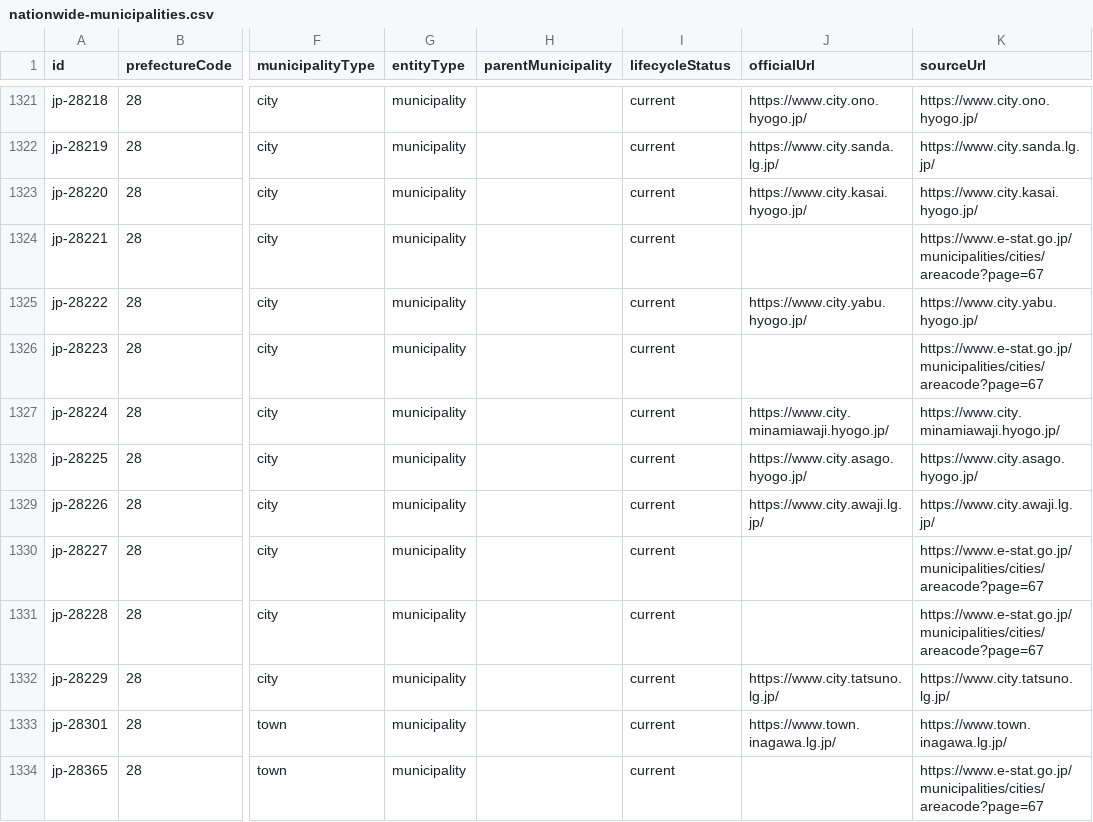
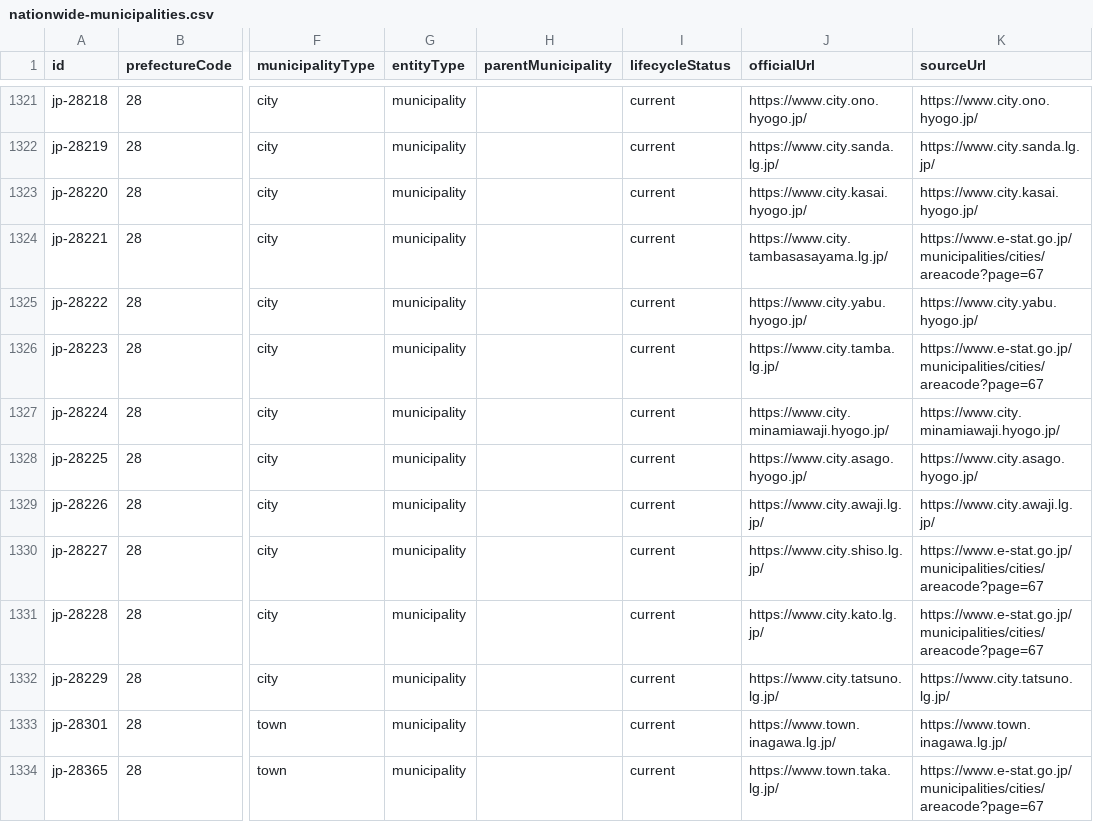
Before and after one commit to Yut8853/fukushi-portal, a CSV file: data/nationwide-municipalities.csv, drawn as a sheet; only a part is shown, gaps mark what is left out; the diff covers the shown part only; the diff names each change by its address in the sheet, - before the commit and + after, or states it on an @@ line.

```diff
--- a/data/nationwide-municipalities.csv
+++ b/data/nationwide-municipalities.csv
-J1324 (officialUrl): (empty)
+J1324 (officialUrl): https://www.city.tambasasayama.lg.jp/
-J1326 (officialUrl): (empty)
+J1326 (officialUrl): https://www.city.tamba.lg.jp/
-J1330 (officialUrl): (empty)
+J1330 (officialUrl): https://www.city.shiso.lg.jp/
-J1331 (officialUrl): (empty)
+J1331 (officialUrl): https://www.city.kato.lg.jp/
-J1334 (officialUrl): (empty)
+J1334 (officialUrl): https://www.town.taka.lg.jp/
```
Also changed, not shown: 9 edited cells elsewhere in this file, data/municipalities.csv, data/sources.csv, 3 other files.
